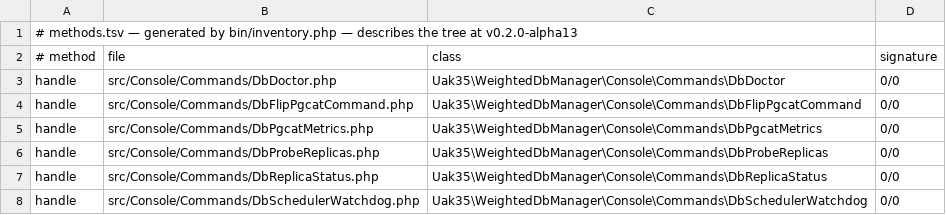
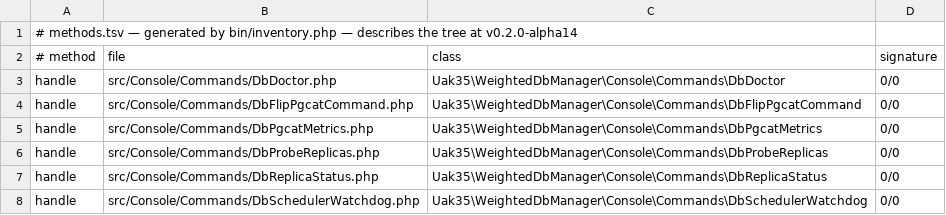
Before and after one commit to UAK-35/laravel-weighted-dbmanager, a TSV file: methods.tsv, drawn as a sheet; only a part is shown.

```diff
--- a/methods.tsv
+++ b/methods.tsv
@@ -1,2 +1,2 @@
-# methods.tsv — generated by bin/inventory.php — describes the tree at v0.2.0-alpha13
+# methods.tsv — generated by bin/inventory.php — describes the tree at v0.2.0-alpha14
 # method	file	class	signature
```
Also changed, not shown: files.tsv, surface.tsv, 3 other files.
